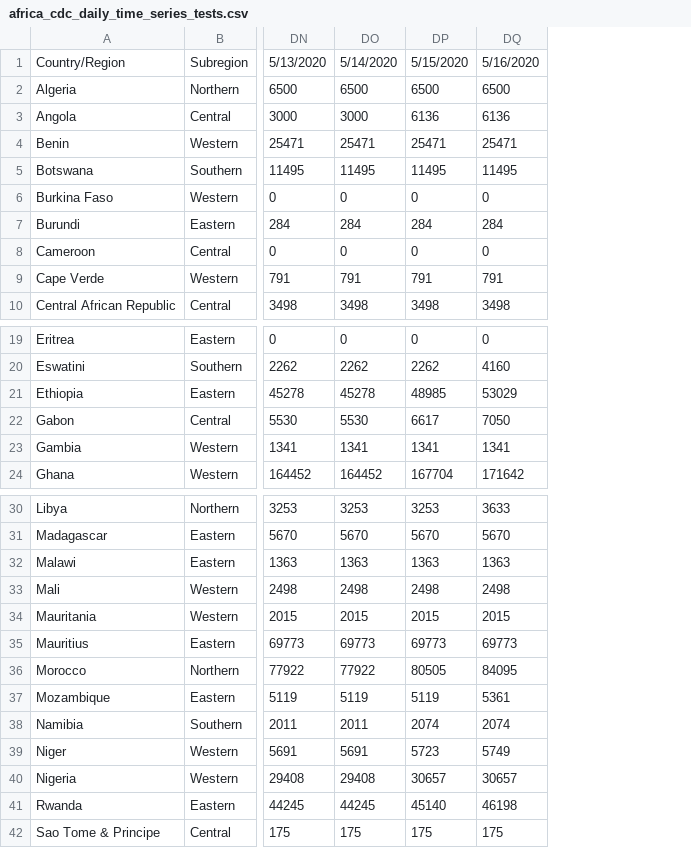
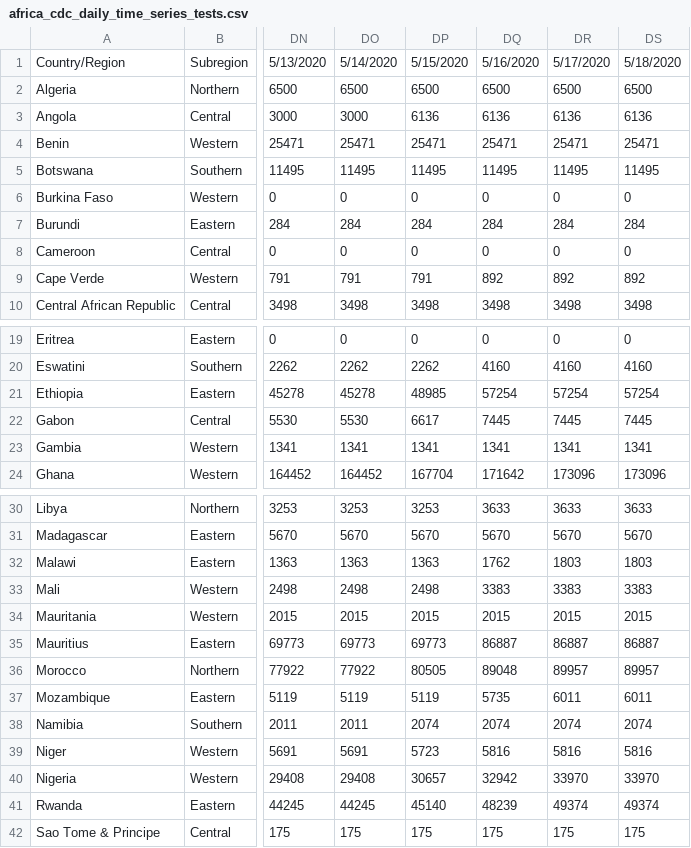
Before and after one commit to dsfsi/covid19africa, a CSV file: data/time_series/africa_cdc/africa_cdc_daily_time_series_tests.csv, drawn as a sheet; only a part is shown, gaps mark what is left out; the diff covers the shown part only; the diff names each change by its address in the sheet, - before the commit and + after, or states it on an @@ line.

Commit message:
Adding Africa CDC timeseries for 5/17 and 5/18/2020

```diff
--- a/data/time_series/africa_cdc/africa_cdc_daily_time_series_tests.csv
+++ b/data/time_series/africa_cdc/africa_cdc_daily_time_series_tests.csv
+column DR, rows 1-10: 5/17/2020 | 6500 | 6136 | 25471 | 11495 | 0 | 284 | 0 | 892 | 3498; rows 19-24: 0 | 4160 | 57254 | 7445 | 1341 | 173096; rows 30-42: 3633 | 5670 | 1803 | 3383 | 2015 | 86887 | 89957 | 6011 | 2074 | 5816 | 33970 | 49374 | 175
+column DS, rows 1-10: 5/18/2020 | 6500 | 6136 | 25471 | 11495 | 0 | 284 | 0 | 892 | 3498; rows 19-24: 0 | 4160 | 57254 | 7445 | 1341 | 173096; rows 30-42: 3633 | 5670 | 1803 | 3383 | 2015 | 86887 | 89957 | 6011 | 2074 | 5816 | 33970 | 49374 | 175
-DQ9: 791
+DQ9: 892
-DQ21: 53029
+DQ21: 57254
-DQ22: 7050
+DQ22: 7445
-DQ32: 1363
+DQ32: 1762
-DQ33: 2498
+DQ33: 3383
-DQ35: 69773
+DQ35: 86887
-DQ36: 84095
+DQ36: 89048
-DQ37: 5361
+DQ37: 5735
-DQ39: 5749
+DQ39: 5816
-DQ40: 30657
+DQ40: 32942
-DQ41: 46198
+DQ41: 48239
```
Also changed, not shown: 7 edited cells elsewhere in this file, data/time_series/africa_cdc/africa_cdc_daily_time_series_cases.csv, data/time_series/africa_cdc/africa_cdc_daily_time_series_deaths.csv, 4 other files.
